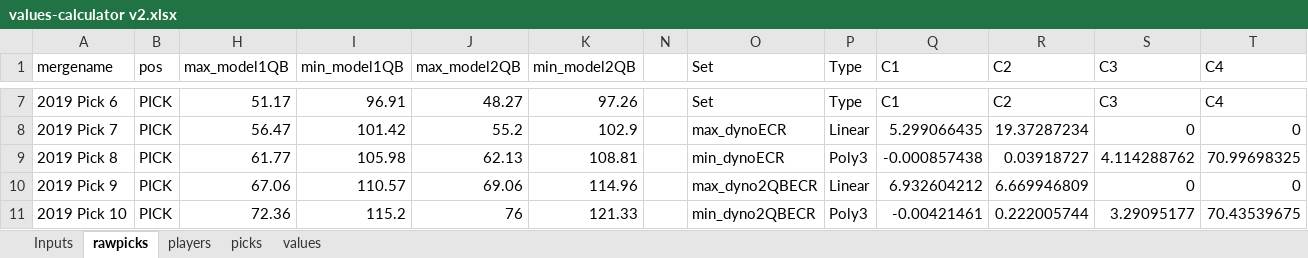
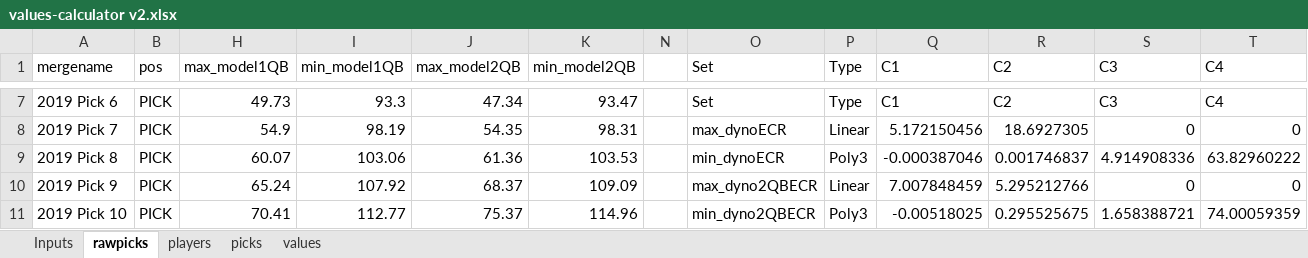
Before and after one commit to dynastyprocess/data, an Excel workbook: files/workbooks/values-calculator v2.xlsx, sheet rawpicks, drawn as a sheet; only a part is shown, gaps mark what is left out; values as stored, in another font and other column widths than the file's, no borders; table styles not drawn; the diff covers the shown part only; the diff names each change by its address in the sheet, - before the commit and + after, or states it on an @@ line.

```diff
--- a/files/workbooks/values-calculator v2.xlsx (sheet rawpicks)
+++ b/files/workbooks/values-calculator v2.xlsx (sheet rawpicks)
-H7 (max_model1QB): 51.17
+H7 (max_model1QB): 49.73
-I7 (min_model1QB): 96.91
+I7 (min_model1QB): 93.3
-J7 (max_model2QB): 48.27
+J7 (max_model2QB): 47.34
-K7 (min_model2QB): 97.26
+K7 (min_model2QB): 93.47
-H8 (max_model1QB): 56.47
+H8 (max_model1QB): 54.9
-I8 (min_model1QB): 101.42
+I8 (min_model1QB): 98.19
-J8 (max_model2QB): 55.2
+J8 (max_model2QB): 54.35
-K8 (min_model2QB): 102.9
+K8 (min_model2QB): 98.31
-Q8 (C1): 5.299066435
+Q8 (C1): 5.172150456
-R8 (C2): 19.37287234
+R8 (C2): 18.6927305
-H9 (max_model1QB): 61.77
+H9 (max_model1QB): 60.07
-I9 (min_model1QB): 105.98
+I9 (min_model1QB): 103.06
-J9 (max_model2QB): 62.13
+J9 (max_model2QB): 61.36
-K9 (min_model2QB): 108.81
+K9 (min_model2QB): 103.53
-Q9 (C1): -0.000857438
+Q9 (C1): -0.000387046
-R9 (C2): 0.03918727
+R9 (C2): 0.001746837
-S9 (C3): 4.114288762
+S9 (C3): 4.914908336
-T9 (C4): 70.99698325
+T9 (C4): 63.82960222
-H10 (max_model1QB): 67.06
+H10 (max_model1QB): 65.24
-I10 (min_model1QB): 110.57
+I10 (min_model1QB): 107.92
-J10 (max_model2QB): 69.06
+J10 (max_model2QB): 68.37
-K10 (min_model2QB): 114.96
+K10 (min_model2QB): 109.09
-Q10 (C1): 6.932604212
+Q10 (C1): 7.007848459
-R10 (C2): 6.669946809
+R10 (C2): 5.295212766
-H11 (max_model1QB): 72.36
+H11 (max_model1QB): 70.41
-I11 (min_model1QB): 115.2
+I11 (min_model1QB): 112.77
-J11 (max_model2QB): 76
+J11 (max_model2QB): 75.37
-K11 (min_model2QB): 121.33
+K11 (min_model2QB): 114.96
-Q11 (C1): -0.00421461
+Q11 (C1): -0.00518025
-R11 (C2): 0.222005744
+R11 (C2): 0.295525675
-S11 (C3): 3.29095177
+S11 (C3): 1.658388721
-T11 (C4): 70.43539675
+T11 (C4): 74.00059359
```
Also changed, not shown: 184 edited cells elsewhere in this sheet, sheet values, sheet players, sheet picks, hidden cells, 5 other files.
